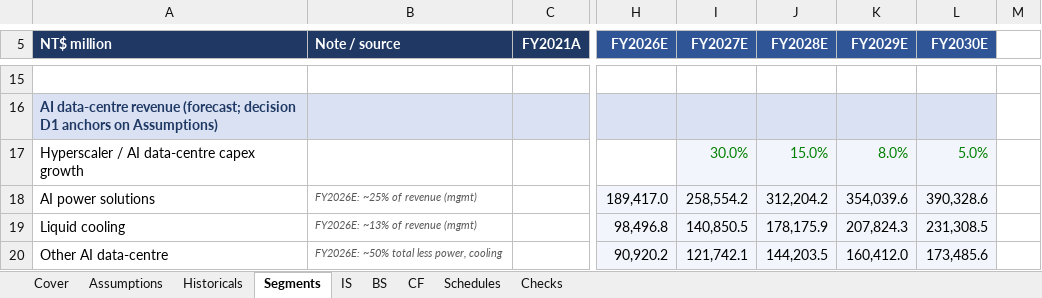
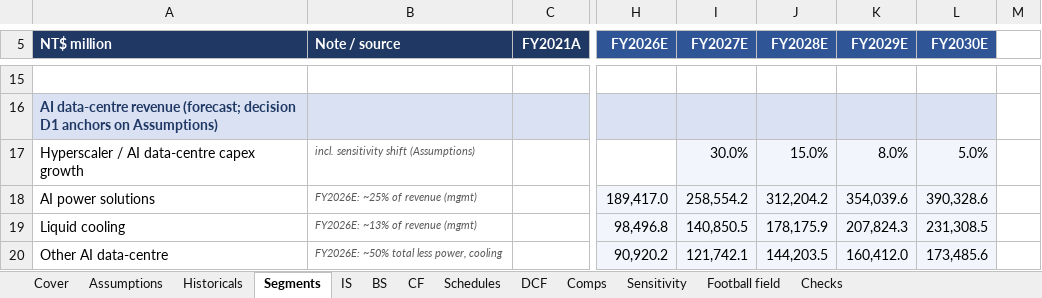
Before and after one commit to Anou-shka/delta-volts, an Excel workbook: model/delta_model.xlsx, sheet Segments, drawn as a sheet; only a part is shown, gaps mark what is left out; values as stored, in another font and other column widths than the file's, no borders; the diff names each change by its address in the sheet, - before the commit and + after, or states it on an @@ line.

```diff
--- a/model/delta_model.xlsx (sheet Segments)
+++ b/model/delta_model.xlsx (sheet Segments)
+sheet tab: DCF
+sheet tab: Comps
+sheet tab: Sensitivity
+sheet tab: Football field
-B17 (Note / source): (empty)
+B17 (Note / source): incl. sensitivity shift (Assumptions)
-I17:L17 text colour: #008000
+I17:L17 text colour: black
```
Also changed, not shown: sheet Assumptions, sheet Cover, sheet Checks, formulas that keep their value, 29 other files.
